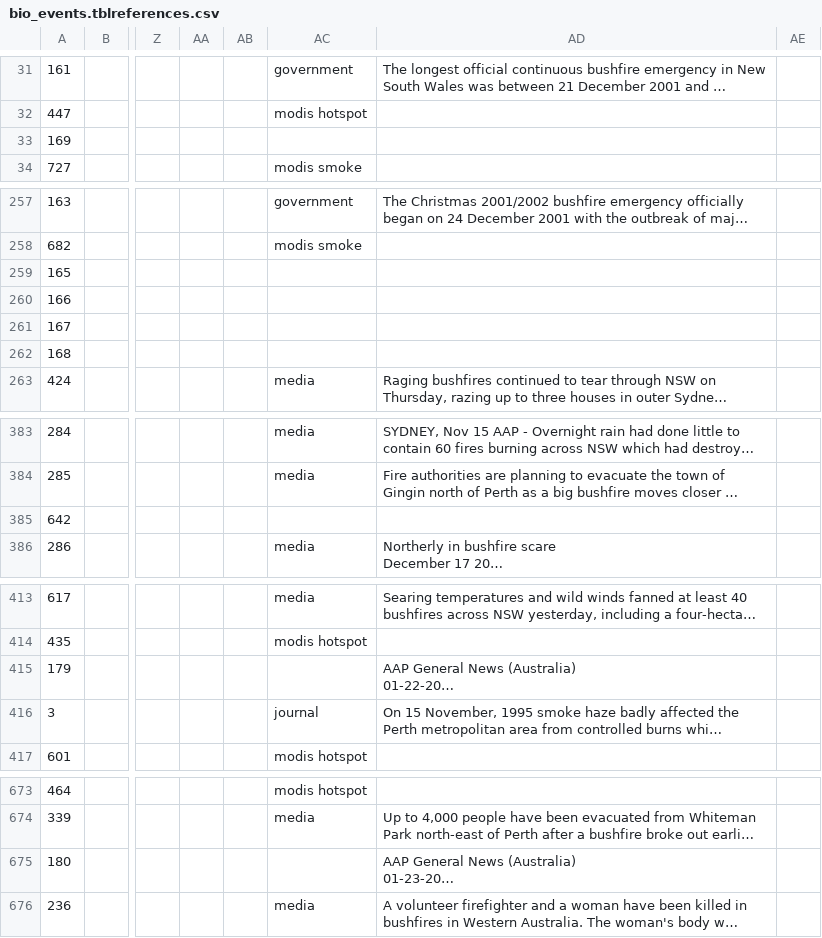
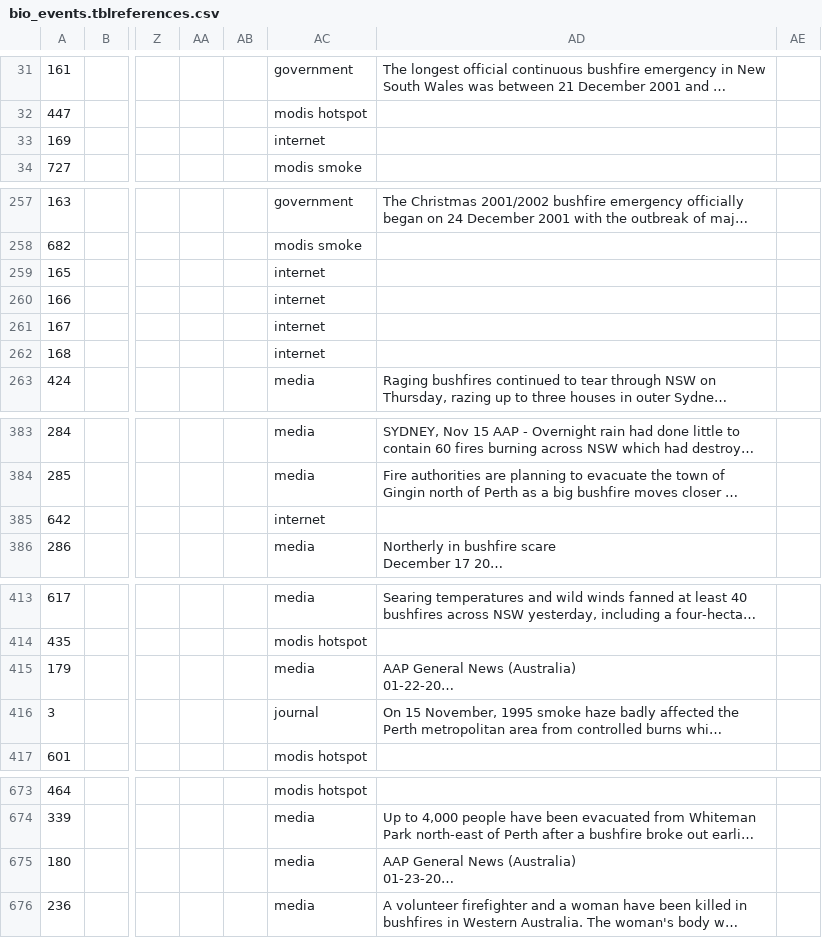
Before and after one commit to swish-climate-impact-assessment/BiosmokeValidatedEvents, a CSV file: inst/extdata/bio_events.tblreferences.csv, drawn as a sheet; only a part is shown, gaps mark what is left out; long unchanged cells end in …; the diff covers the shown part only; the diff names each change by its address in the sheet, - before the commit and + after, or states it on an @@ line.

```diff
--- a/inst/extdata/bio_events.tblreferences.csv
+++ b/inst/extdata/bio_events.tblreferences.csv
-AC33: (empty)
+AC33: internet
-AC259:AC262: (empty)
+AC259:AC262: internet
-AC385: (empty)
+AC385: internet
-AC415: (empty)
+AC415: media
-AC675: (empty)
+AC675: media
```
Also changed, not shown: 1 edited cell elsewhere in this file, 4 other files.
